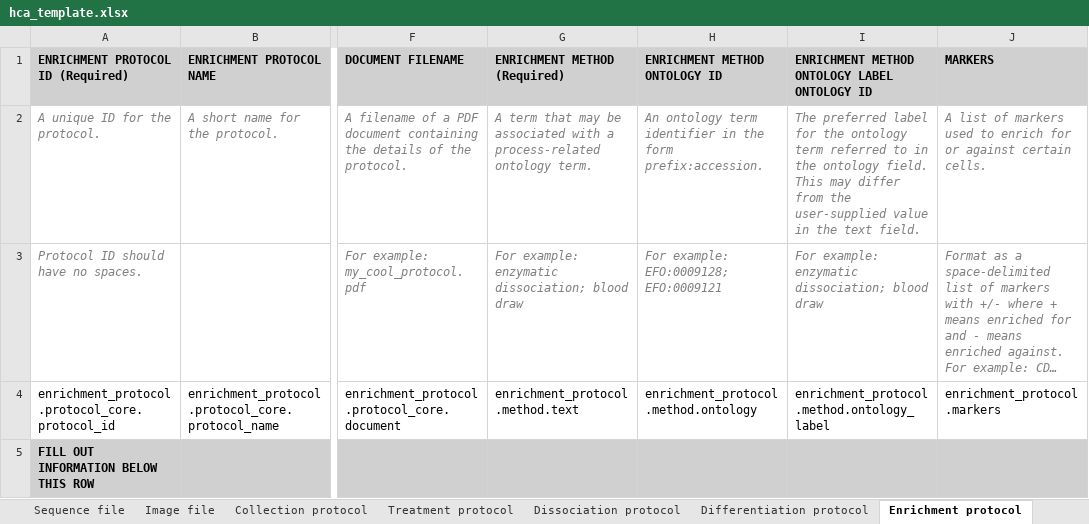
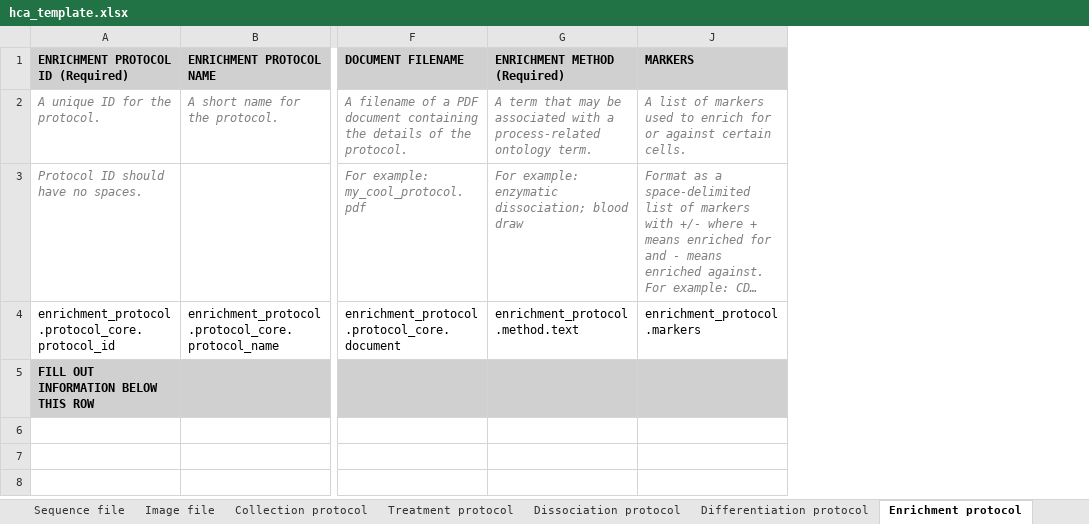
Before and after one commit to ebi-ait/geo_to_hca, an Excel workbook: template/hca_template.xlsx, sheet Enrichment protocol, drawn as a sheet; only a part is shown, gaps mark what is left out; long unchanged cells end in …; values as stored, in another font and other column widths than the file's, no borders; the diff names each change by its address in the sheet, - before the commit and + after, or states it on an @@ line.

```diff
--- a/template/hca_template.xlsx (sheet Enrichment protocol)
+++ b/template/hca_template.xlsx (sheet Enrichment protocol)
@@ column H (ENRICHMENT METHOD ONTOLOGY ID) hidden, rows 2-4: An ontology term identifier in the form prefix:accession. | For example: EFO:0009128; EFO:0009121 | enrichment_protocol.method.ontology @@
@@ column I hidden, rows 1-4: ENRICHMENT METHOD ONTOLOGY LABEL ONTOLOGY ID | The preferred label for the ontology term referred to in the ontology field. This may differ from the user-supplied value in the text field. | For example: enzymatic dissociation; blood draw | enrichment_protocol.method.ontology_label @@
```
Also changed, not shown: sheet Analysis file, sheet Treatment protocol, sheet Analysis protocol.
